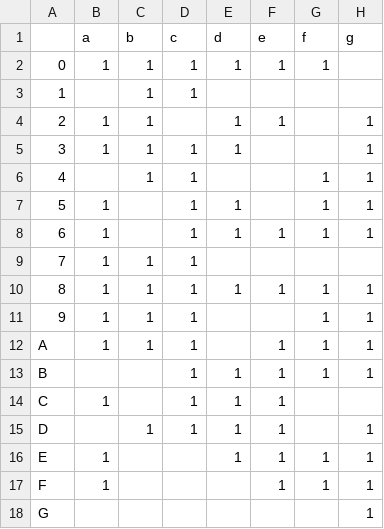
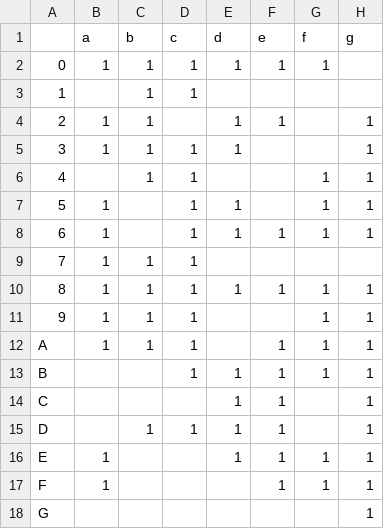
Before and after one commit to Yasukazu/Screenshot-OCR, a CSV file: 7-seg-num.csv, drawn as a sheet.

```diff
--- a/7-seg-num.csv
+++ b/7-seg-num.csv
@@ -13,3 +13,3 @@ A,1,1,1,,1,1,1
 B,,,1,1,1,1,1
-C,1,,1,1,1,,
+C,,,,1,1,,1
 D,,1,1,1,1,,1
```
Also changed, not shown: 4 other files.
